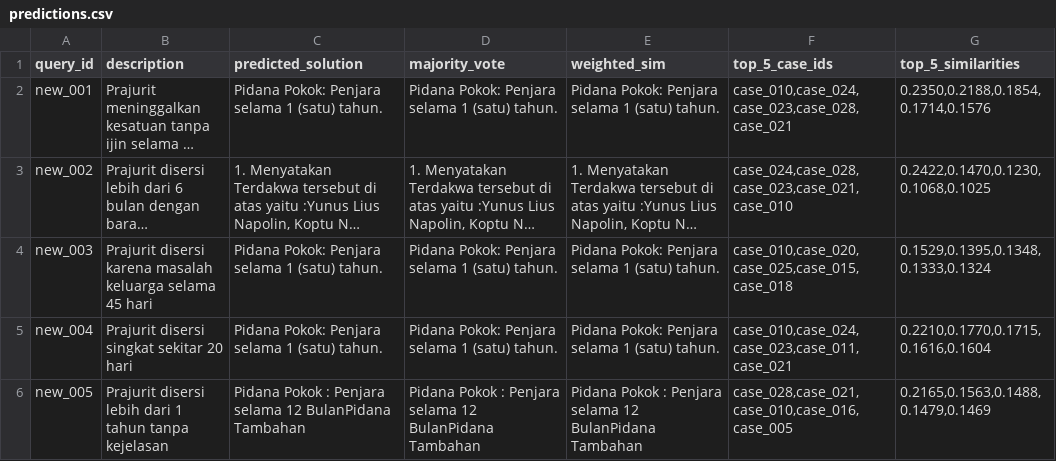
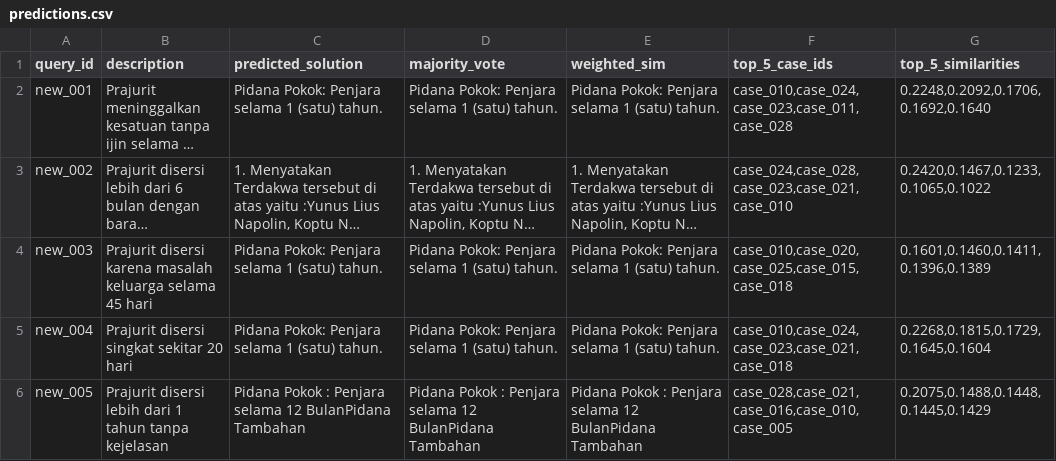
Before and after one commit to Jopjop-416/Penugasan-Sub-CPMK-3, a CSV file: data/results/predictions.csv, drawn as a sheet; long unchanged cells end in …; the diff names each change by its address in the sheet, - before the commit and + after, or states it on an @@ line.

```diff
--- a/data/results/predictions.csv
+++ b/data/results/predictions.csv
-F2 (top_5_case_ids): case_010,case_024,case_023,case_028,case_021
+F2 (top_5_case_ids): case_010,case_024,case_023,case_011,case_028
-G2 (top_5_similarities): 0.2350,0.2188,0.1854,0.1714,0.1576
+G2 (top_5_similarities): 0.2248,0.2092,0.1706,0.1692,0.1640
-G3 (top_5_similarities): 0.2422,0.1470,0.1230,0.1068,0.1025
+G3 (top_5_similarities): 0.2420,0.1467,0.1233,0.1065,0.1022
-G4 (top_5_similarities): 0.1529,0.1395,0.1348,0.1333,0.1324
+G4 (top_5_similarities): 0.1601,0.1460,0.1411,0.1396,0.1389
-F5 (top_5_case_ids): case_010,case_024,case_023,case_011,case_021
+F5 (top_5_case_ids): case_010,case_024,case_023,case_021,case_018
-G5 (top_5_similarities): 0.2210,0.1770,0.1715,0.1616,0.1604
+G5 (top_5_similarities): 0.2268,0.1815,0.1729,0.1645,0.1604
-F6 (top_5_case_ids): case_028,case_021,case_010,case_016,case_005
+F6 (top_5_case_ids): case_028,case_021,case_016,case_010,case_005
-G6 (top_5_similarities): 0.2165,0.1563,0.1488,0.1479,0.1469
+G6 (top_5_similarities): 0.2075,0.1488,0.1448,0.1445,0.1429
```
Also changed, not shown: data/processed/cases.csv, 52 other files.
